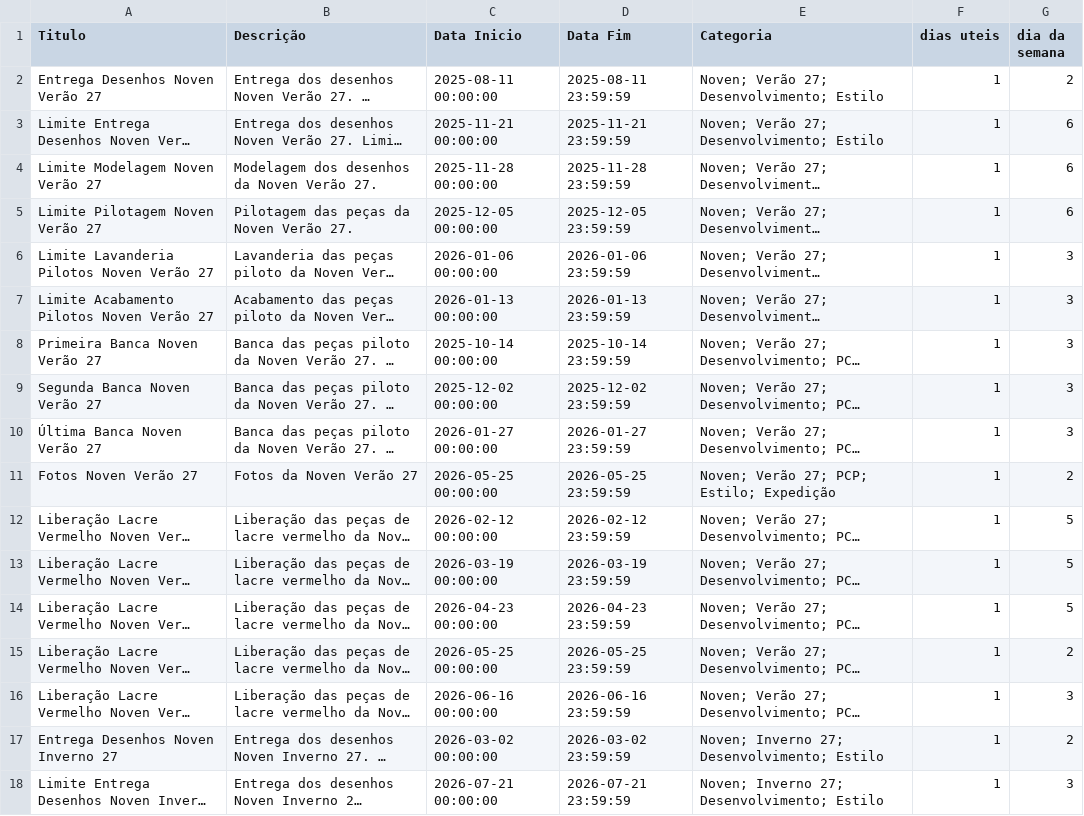
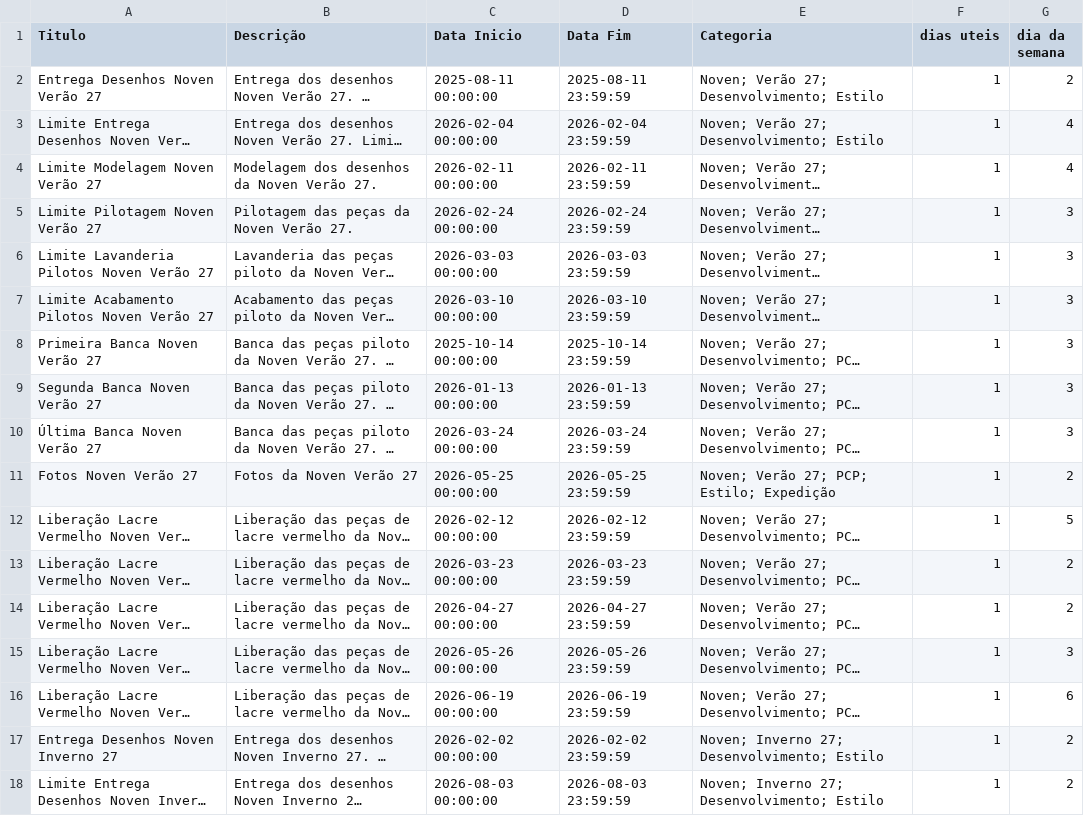
Before and after one commit to bkdac06/calendario_ptg, a CSV file: noven_desenvolvimento.csv, drawn as a sheet; only a part is shown; long unchanged cells end in …; the diff covers the shown part only; the diff names each change by its address in the sheet, - before the commit and + after, or states it on an @@ line.

```diff
--- a/noven_desenvolvimento.csv
+++ b/noven_desenvolvimento.csv
-C3 (Data Inicio): 2025-11-21 00:00:00
+C3 (Data Inicio): 2026-02-04 00:00:00
-D3 (Data Fim): 2025-11-21 23:59:59
+D3 (Data Fim): 2026-02-04 23:59:59
-G3:G4 (dia da semana): 6
+G3:G4 (dia da semana): 4
-C4 (Data Inicio): 2025-11-28 00:00:00
+C4 (Data Inicio): 2026-02-11 00:00:00
-D4 (Data Fim): 2025-11-28 23:59:59
+D4 (Data Fim): 2026-02-11 23:59:59
-C5 (Data Inicio): 2025-12-05 00:00:00
+C5 (Data Inicio): 2026-02-24 00:00:00
-D5 (Data Fim): 2025-12-05 23:59:59
+D5 (Data Fim): 2026-02-24 23:59:59
-G5 (dia da semana): 6
+G5 (dia da semana): 3
-C6 (Data Inicio): 2026-01-06 00:00:00
+C6 (Data Inicio): 2026-03-03 00:00:00
-D6 (Data Fim): 2026-01-06 23:59:59
+D6 (Data Fim): 2026-03-03 23:59:59
-C7 (Data Inicio): 2026-01-13 00:00:00
+C7 (Data Inicio): 2026-03-10 00:00:00
-D7 (Data Fim): 2026-01-13 23:59:59
+D7 (Data Fim): 2026-03-10 23:59:59
-C9 (Data Inicio): 2025-12-02 00:00:00
+C9 (Data Inicio): 2026-01-13 00:00:00
-D9 (Data Fim): 2025-12-02 23:59:59
+D9 (Data Fim): 2026-01-13 23:59:59
-C10 (Data Inicio): 2026-01-27 00:00:00
+C10 (Data Inicio): 2026-03-24 00:00:00
-D10 (Data Fim): 2026-01-27 23:59:59
+D10 (Data Fim): 2026-03-24 23:59:59
-C13 (Data Inicio): 2026-03-19 00:00:00
+C13 (Data Inicio): 2026-03-23 00:00:00
-D13 (Data Fim): 2026-03-19 23:59:59
+D13 (Data Fim): 2026-03-23 23:59:59
-G13:G14 (dia da semana): 5
+G13:G14 (dia da semana): 2
-C14 (Data Inicio): 2026-04-23 00:00:00
+C14 (Data Inicio): 2026-04-27 00:00:00
-D14 (Data Fim): 2026-04-23 23:59:59
+D14 (Data Fim): 2026-04-27 23:59:59
-C15 (Data Inicio): 2026-05-25 00:00:00
+C15 (Data Inicio): 2026-05-26 00:00:00
-D15 (Data Fim): 2026-05-25 23:59:59
+D15 (Data Fim): 2026-05-26 23:59:59
-G15 (dia da semana): 2
+G15 (dia da semana): 3
-C16 (Data Inicio): 2026-06-16 00:00:00
+C16 (Data Inicio): 2026-06-19 00:00:00
-D16 (Data Fim): 2026-06-16 23:59:59
+D16 (Data Fim): 2026-06-19 23:59:59
-G16 (dia da semana): 3
+G16 (dia da semana): 6
-C17 (Data Inicio): 2026-03-02 00:00:00
+C17 (Data Inicio): 2026-02-02 00:00:00
-D17 (Data Fim): 2026-03-02 23:59:59
+D17 (Data Fim): 2026-02-02 23:59:59
-C18 (Data Inicio): 2026-07-21 00:00:00
+C18 (Data Inicio): 2026-08-03 00:00:00
-D18 (Data Fim): 2026-07-21 23:59:59
+D18 (Data Fim): 2026-08-03 23:59:59
-G18 (dia da semana): 3
+G18 (dia da semana): 2
```
Also changed, not shown: 15 added rows and 30 edited cells elsewhere in this file, noven_completo.csv, patoge_desenvolvimento.csv, 1 other file.
